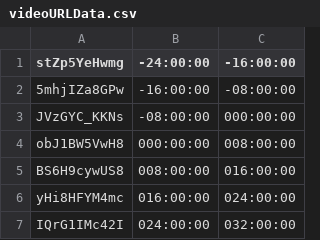
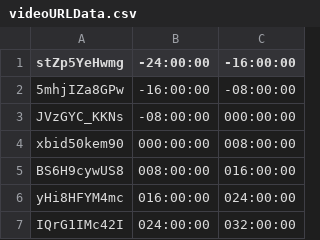
Before and after one commit to bfeist/Apollo_11, a CSV file: _website/_webroot/11alpha/indexes/videoURLData.csv, drawn as a sheet; only a part is shown.

```diff
--- a/_website/_webroot/11alpha/indexes/videoURLData.csv
+++ b/_website/_webroot/11alpha/indexes/videoURLData.csv
@@ -3,3 +3,3 @@
 JVzGYC_KKNs|-08:00:00|000:00:00
-obJ1BW5VwH8|000:00:00|008:00:00
+xbid50kem90|000:00:00|008:00:00
 BS6H9cywUS8|008:00:00|016:00:00
```
Also changed, not shown: 7 other files.
